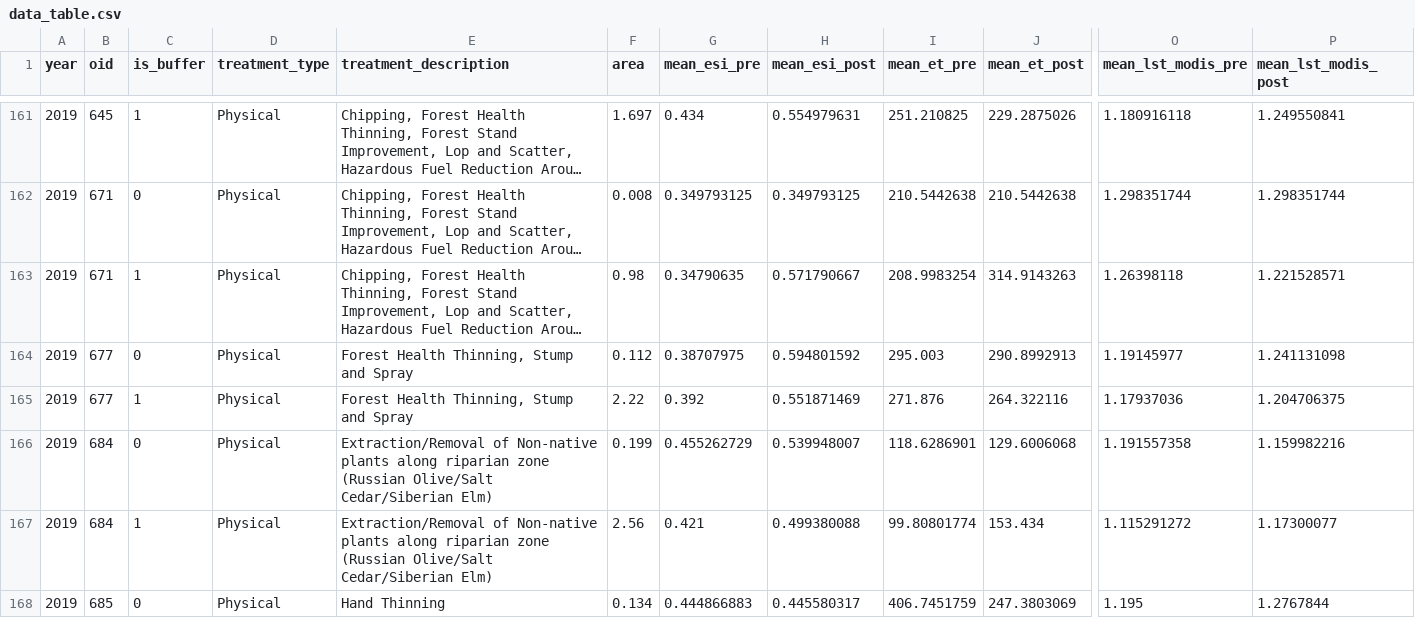
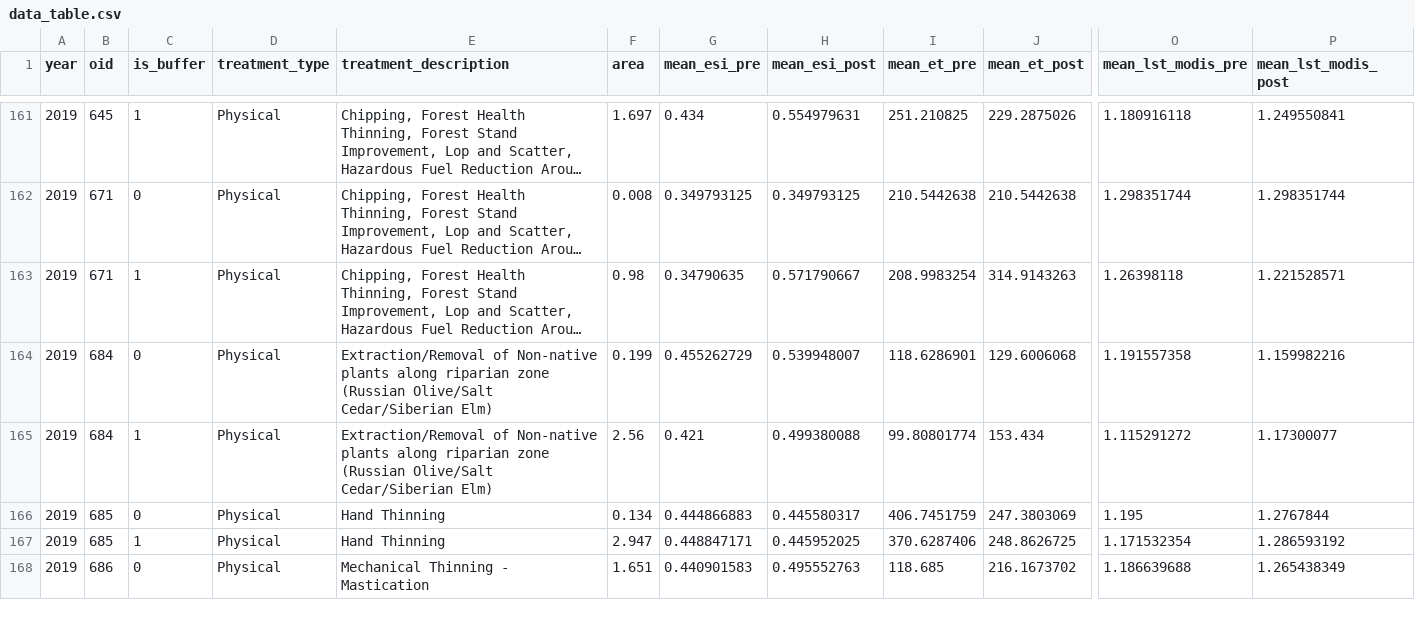
Before and after one commit to AnnaliseJensen/FireTreatmentProject, a CSV file: data_table.csv, drawn as a sheet; only a part is shown, gaps mark what is left out; the shorter side is filled out with more unchanged rows; long unchanged cells end in …; rows hold the shown columns only; the diff names each change by its address in the sheet, - before the commit and + after, or states it on an @@ line.

Commit message:
removed entries with no wue data

```diff
--- a/data_table.csv
+++ b/data_table.csv
-row 164: 2019 | 677 | 0 | Physical | Forest Health Thinning, Stump and Spray | 0.112 | 0.38707975 | 0.594801592 | 295.003 | 290.8992913 | 1.19145977 | 1.241131098
-row 165: 2019 | 677 | 1 | Physical | Forest Health Thinning, Stump and Spray | 2.22 | 0.392 | 0.551871469 | 271.876 | 264.322116 | 1.17937036 | 1.204706375
```
